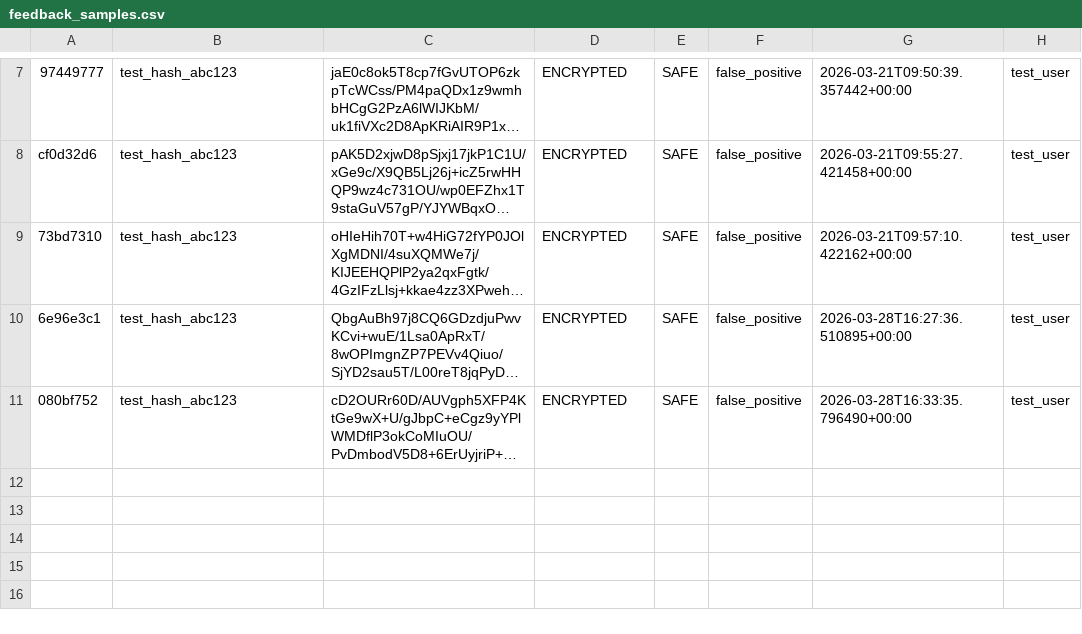
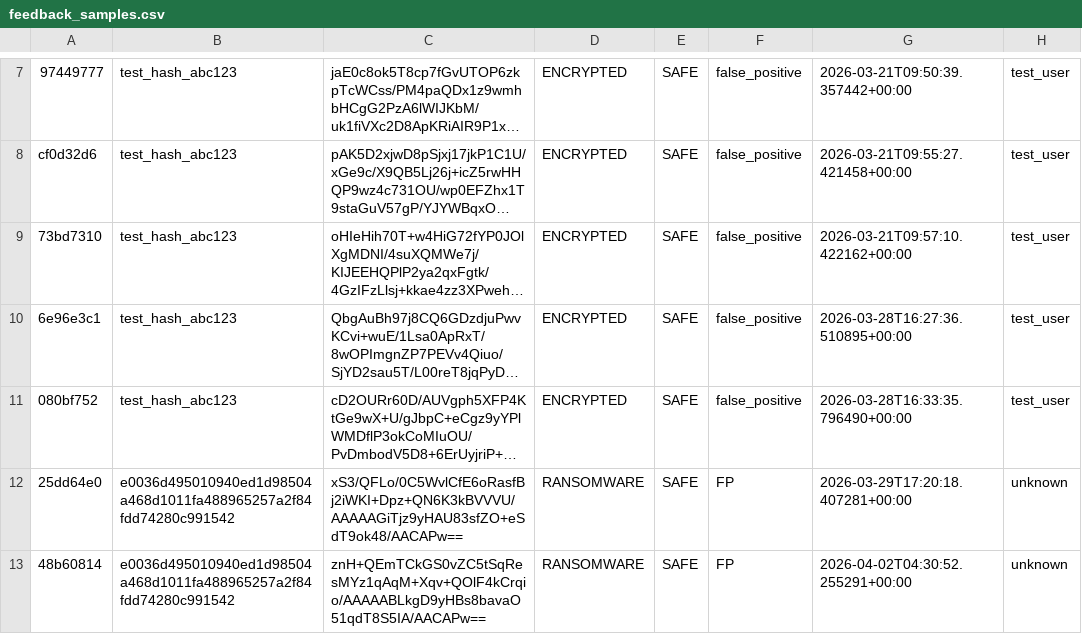
Before and after one commit to in4SECxMinDandy/ransomware-detector-v2, a CSV file: data/feedback_samples.csv, drawn as a sheet; only a part is shown, gaps mark what is left out; long unchanged cells end in …; the diff names each change by its address in the sheet, - before the commit and + after, or states it on an @@ line.

```diff
--- a/data/feedback_samples.csv
+++ b/data/feedback_samples.csv
+row 12: 25dd64e0 | e0036d495010940ed1d98504a468d1011fa488965257a2f84fdd74280c991542 | xS3/QFLo/0C5WvlCfE6oRasfBj2iWKI+Dpz+QN6K3kBVVVU/AAAAAGiTjz9yHAU83sfZO+eSdT9ok48/AACAPw== | RANSOMWARE | SAFE | FP | 2026-03-29T17:20:18.407281+00:00 | unknown
+row 13: 48b60814 | e0036d495010940ed1d98504a468d1011fa488965257a2f84fdd74280c991542 | znH+QEmTCkGS0vZC5tSqResMYz1qAqM+Xqv+QOlF4kCrqio/AAAAABLkgD9yHBs8bavaO51qdT8S5IA/AACAPw== | RANSOMWARE | SAFE | FP | 2026-04-02T04:30:52.255291+00:00 | unknown
```
Also changed, not shown: 19 other files.
